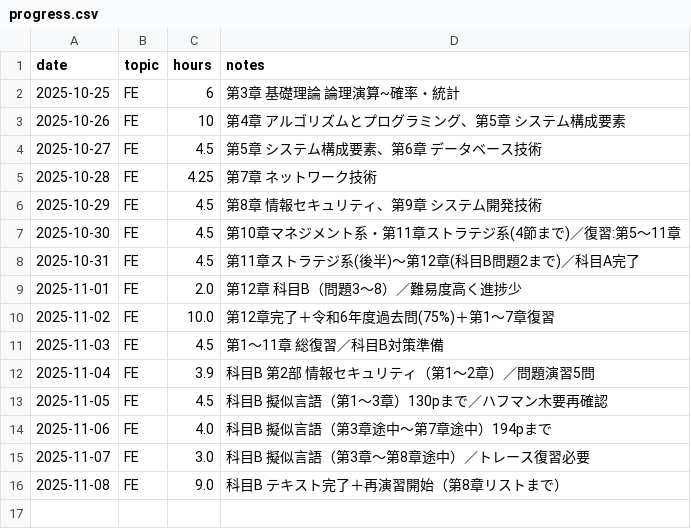
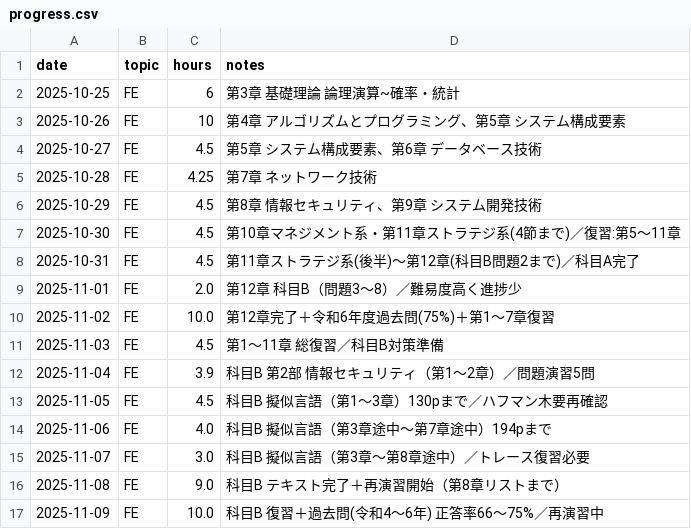
Before and after one commit to gby392-ship-it/study-log-for-FE, a CSV file: progress.csv, drawn as a sheet; the diff names each change by its address in the sheet, - before the commit and + after, or states it on an @@ line.

Commit message:
update: progress.csv（+10.0h / FE day16）

```diff
--- a/progress.csv
+++ b/progress.csv
+row 17: 2025-11-09 | FE | 10.0 | 科目B 復習＋過去問(令和4〜6年) 正答率66〜75%／再演習中
```
